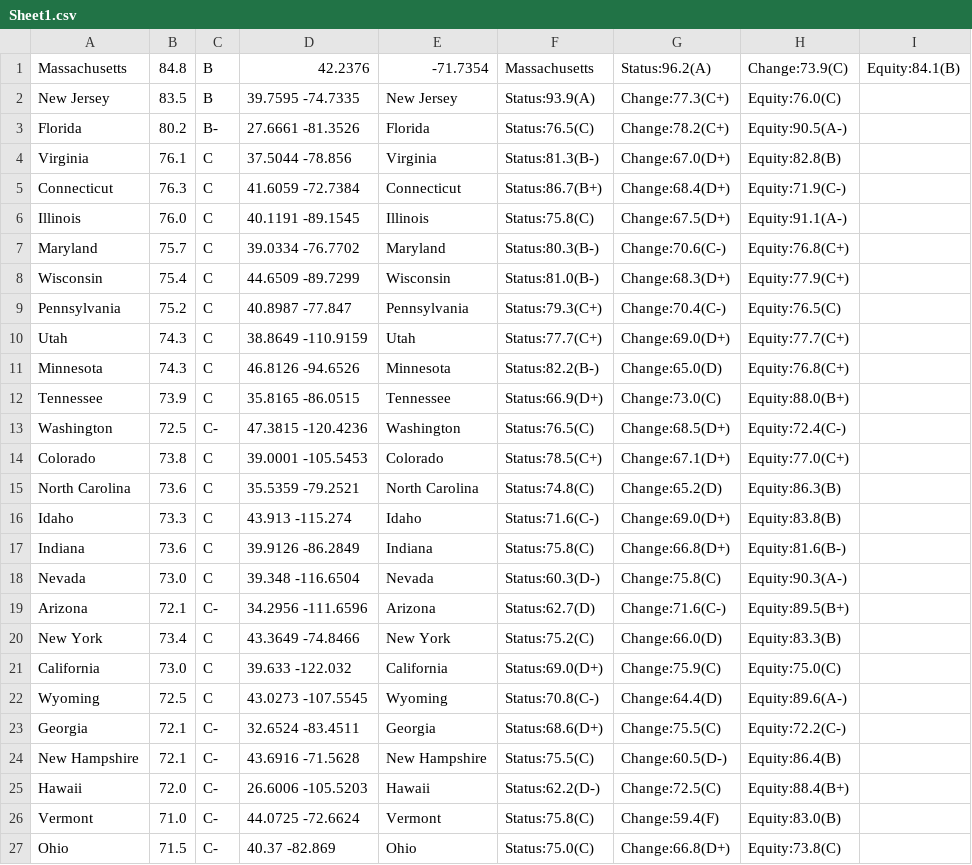
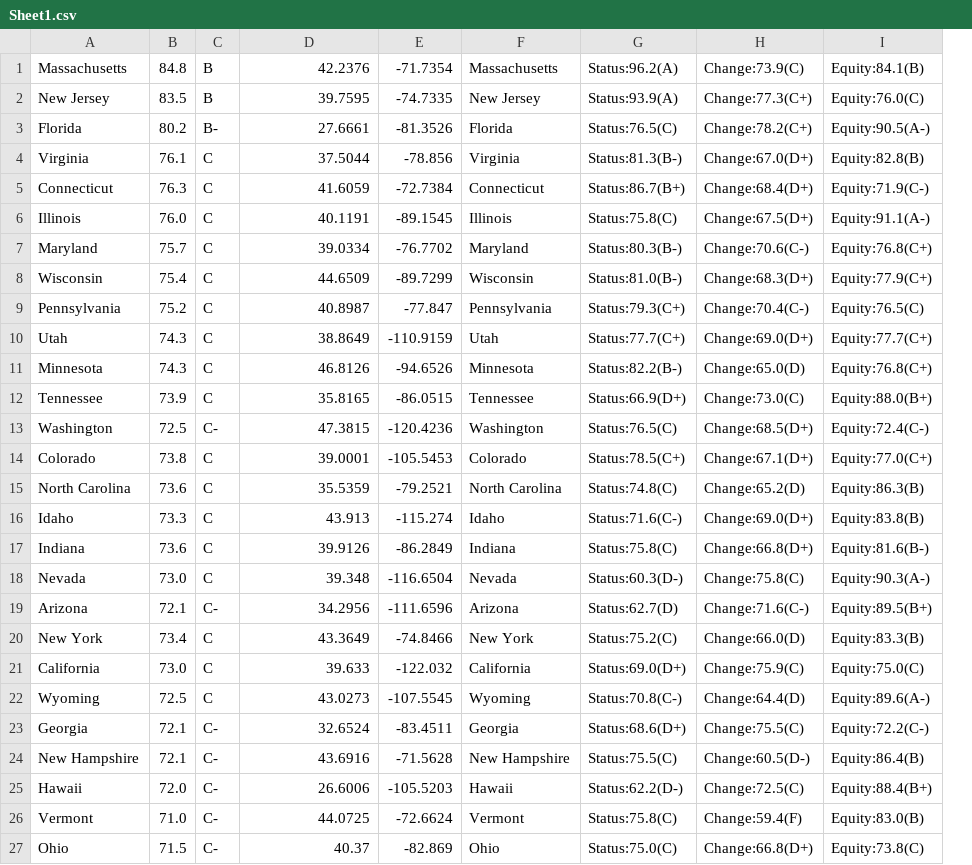
Before and after one commit to erheinrichs/StateEducationRankings, a CSV file: Sheet1.csv, drawn as a sheet; only a part is shown; removed rows and columns are numbered as before the commit, all else as after; the diff covers the shown part only; the diff names each change by its address in the sheet, - before the commit and + after, or states it on an @@ line.

Commit message:
Update Sheet1.csv

```diff
--- a/Sheet1.csv
+++ b/Sheet1.csv
+column E, rows 1-27: -71.7354 | -74.7335 | -81.3526 | -78.856 | -72.7384 | -89.1545 | -76.7702 | -89.7299 | -77.847 | -110.9159 | -94.6526 | -86.0515 | -120.4236 | -105.5453 | -79.2521 | -115.274 | -86.2849 | -116.6504 | -111.6596 | -74.8466 | -122.032 | -107.5545 | -83.4511 | -71.5628 | -105.5203 | -72.6624 | -82.869
-column I, row 1: Equity:84.1(B)
-F1: -71.7354
+F1: Massachusetts
-G1: Massachusetts
+G1: Status:96.2(A)
-H1: Status:96.2(A)
+H1: Change:73.9(C)
-I1: Change:73.9(C)
+I1: Equity:84.1(B)
-D2: 39.7595 -74.7335
+D2: 39.7595
-D3: 27.6661 -81.3526
+D3: 27.6661
-D4: 37.5044 -78.856
+D4: 37.5044
-D5: 41.6059 -72.7384
+D5: 41.6059
-D6: 40.1191 -89.1545
+D6: 40.1191
-D7: 39.0334 -76.7702
+D7: 39.0334
-D8: 44.6509 -89.7299
+D8: 44.6509
-D9: 40.8987 -77.847
+D9: 40.8987
-D10: 38.8649 -110.9159
+D10: 38.8649
-D11: 46.8126 -94.6526
+D11: 46.8126
-D12: 35.8165 -86.0515
+D12: 35.8165
-D13: 47.3815 -120.4236
+D13: 47.3815
-D14: 39.0001 -105.5453
+D14: 39.0001
-D15: 35.5359 -79.2521
+D15: 35.5359
-D16: 43.913 -115.274
+D16: 43.913
-D17: 39.9126 -86.2849
+D17: 39.9126
-D18: 39.348 -116.6504
+D18: 39.348
-D19: 34.2956 -111.6596
+D19: 34.2956
-D20: 43.3649 -74.8466
+D20: 43.3649
-D21: 39.633 -122.032
+D21: 39.633
-D22: 43.0273 -107.5545
+D22: 43.0273
-D23: 32.6524 -83.4511
+D23: 32.6524
-D24: 43.6916 -71.5628
+D24: 43.6916
-D25: 26.6006 -105.5203
+D25: 26.6006
-D26: 44.0725 -72.6624
+D26: 44.0725
-D27: 40.37 -82.869
+D27: 40.37
```
Also changed, not shown: 24 edited cells elsewhere in this file.
